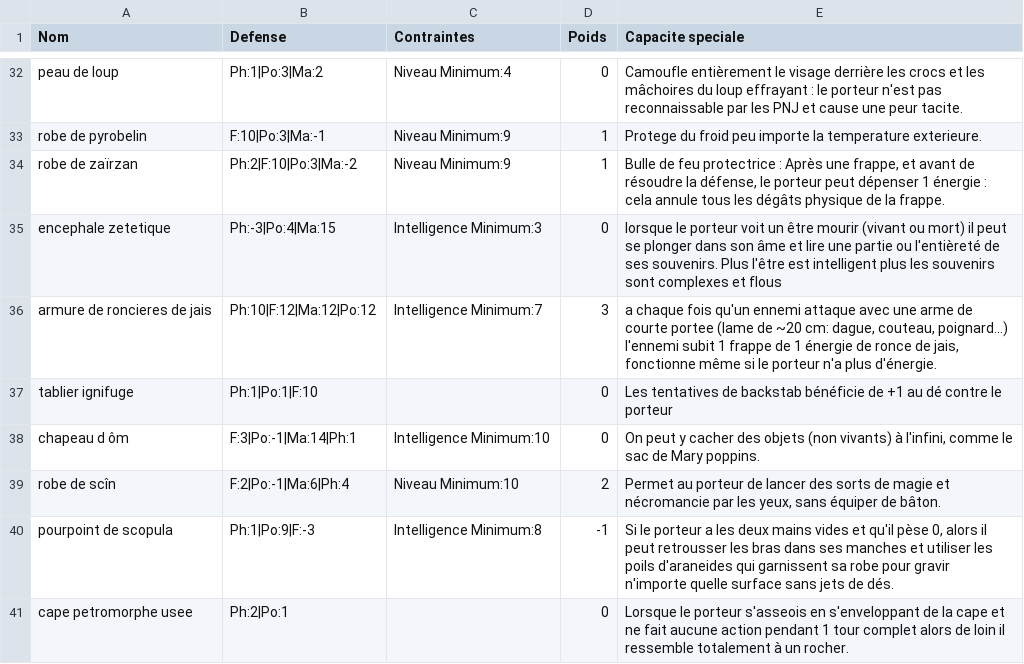
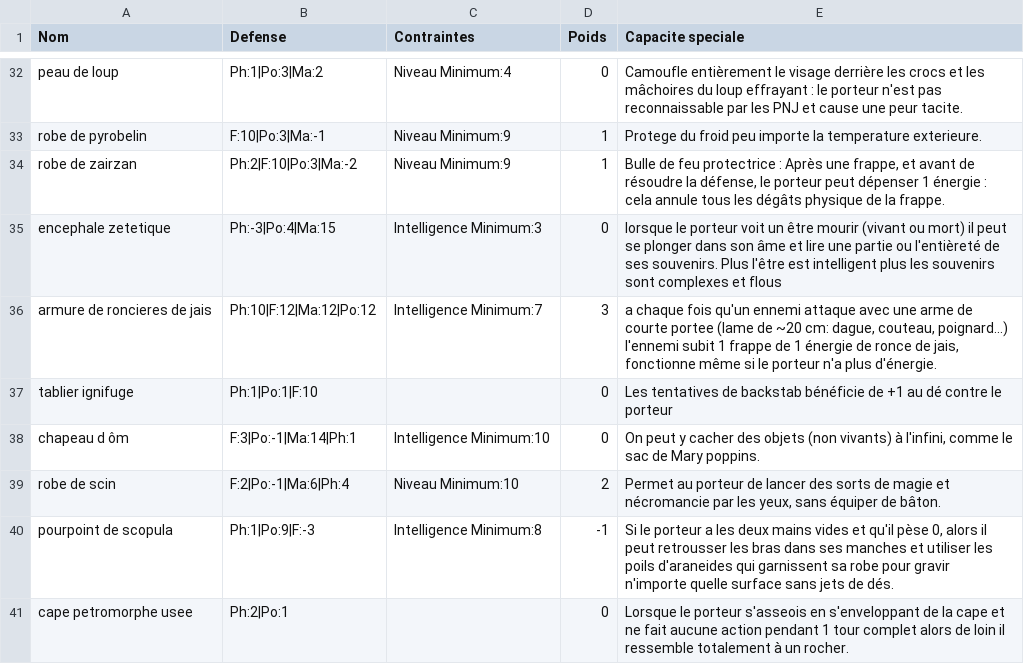
Before and after one commit to EmileLevast/DarkSoulManager, a CSV file: src/jvmMain/resources/Armure.csv, drawn as a sheet; only a part is shown, gaps mark what is left out.

```diff
--- a/src/jvmMain/resources/Armure.csv
+++ b/src/jvmMain/resources/Armure.csv
@@ -33,3 +33,3 @@ peau de loup;Ph:1|Po:3|Ma:2;Niveau Minimum:4;0;Camoufle entièrement le visage d
 robe de pyrobelin;F:10|Po:3|Ma:-1  ;Niveau Minimum:9;1;Protege du froid peu importe la temperature exterieure.
-robe de zaïrzan;Ph:2|F:10|Po:3|Ma:-2 ;Niveau Minimum:9;1;Bulle de feu protectrice : Après une frappe, et avant de résoudre la défense, le porteur peut dépenser 1 énergie : cela annule tous les dégâts physique de la frappe.
+robe de zairzan;Ph:2|F:10|Po:3|Ma:-2 ;Niveau Minimum:9;1;Bulle de feu protectrice : Après une frappe, et avant de résoudre la défense, le porteur peut dépenser 1 énergie : cela annule tous les dégâts physique de la frappe.
 encephale zetetique;Ph:-3|Po:4|Ma:15 ;Intelligence Minimum:3;0;lorsque le porteur voit un être mourir (vivant ou mort) il peut se plonger dans son âme et lire une partie ou l'entièreté de ses souvenirs. Plus l'être est intelligent plus les souvenirs sont complexes et flous
@@ -38,3 +38,3 @@ tablier ignifuge;Ph:1|Po:1|F:10;;0;Les tentatives de backstab bénéficie de +1
 chapeau d ôm;F:3|Po:-1|Ma:14|Ph:1;Intelligence Minimum:10;0;On peut y cacher des objets (non vivants) à l'infini, comme le sac de Mary poppins.
-robe de scîn;F:2|Po:-1|Ma:6|Ph:4  ;Niveau Minimum:10;2;Permet au porteur de lancer des sorts de magie et nécromancie par les yeux, sans équiper de bâton.
+robe de scin;F:2|Po:-1|Ma:6|Ph:4  ;Niveau Minimum:10;2;Permet au porteur de lancer des sorts de magie et nécromancie par les yeux, sans équiper de bâton.
 pourpoint de scopula;Ph:1|Po:9|F:-3;Intelligence Minimum:8;-1;Si le porteur a les deux mains vides et qu'il pèse 0, alors il peut retrousser les bras dans ses manches et utiliser les poils d'araneides qui garnissent sa robe pour gravir n'importe quelle surface sans jets de dés.
```
Also changed, not shown: src/jvmMain/resources/Joueur.csv, src/jvmMain/resources/Monster.csv, 15 other files.
